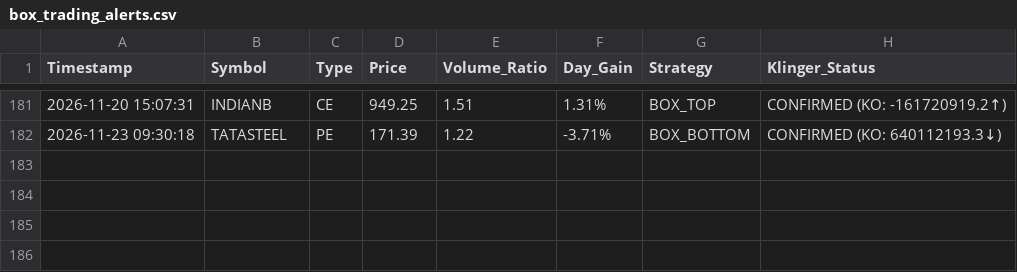
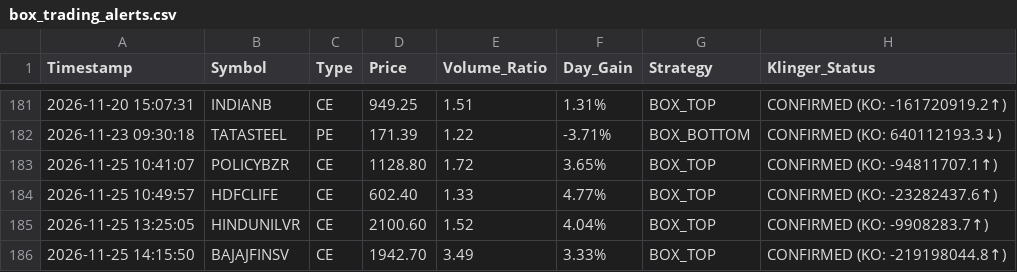
Before and after one commit to frzkhn155-ai/Final, a CSV file: box_trading_alerts.csv, drawn as a sheet; only a part is shown, gaps mark what is left out; the diff names each change by its address in the sheet, - before the commit and + after, or states it on an @@ line.

```diff
--- a/box_trading_alerts.csv
+++ b/box_trading_alerts.csv
+row 183: 2026-11-25 10:41:07 | POLICYBZR | CE | 1128.80 | 1.72 | 3.65% | BOX_TOP | CONFIRMED (KO: -94811707.1↑)
+row 184: 2026-11-25 10:49:57 | HDFCLIFE | CE | 602.40 | 1.33 | 4.77% | BOX_TOP | CONFIRMED (KO: -23282437.6↑)
+row 185: 2026-11-25 13:25:05 | HINDUNILVR | CE | 2100.60 | 1.52 | 4.04% | BOX_TOP | CONFIRMED (KO: -9908283.7↑)
+row 186: 2026-11-25 14:15:50 | BAJAJFINSV | CE | 1942.70 | 3.49 | 3.33% | BOX_TOP | CONFIRMED (KO: -219198044.8↑)
```
Also changed, not shown: fii_bb_continuation_alerts.csv, orb_15_signals.csv, 18 other files.
